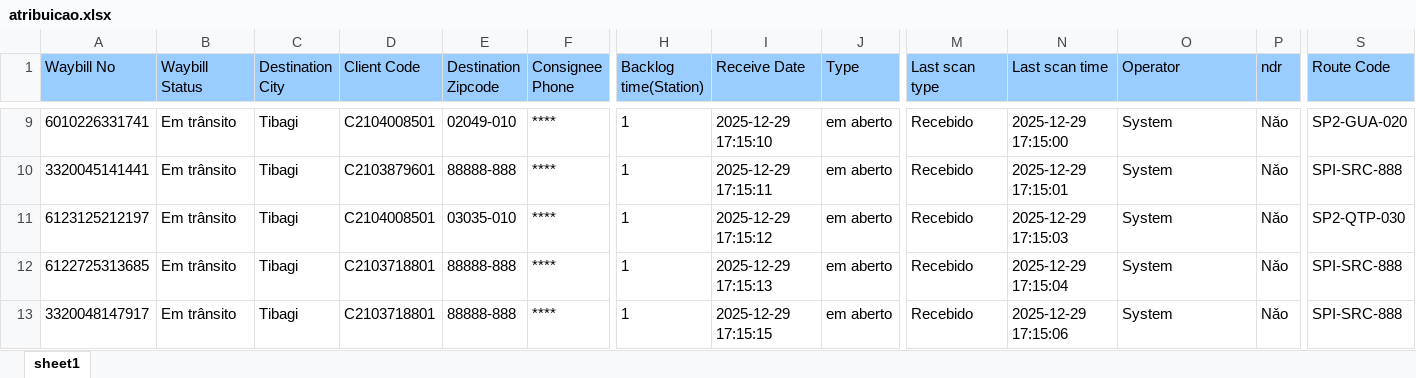
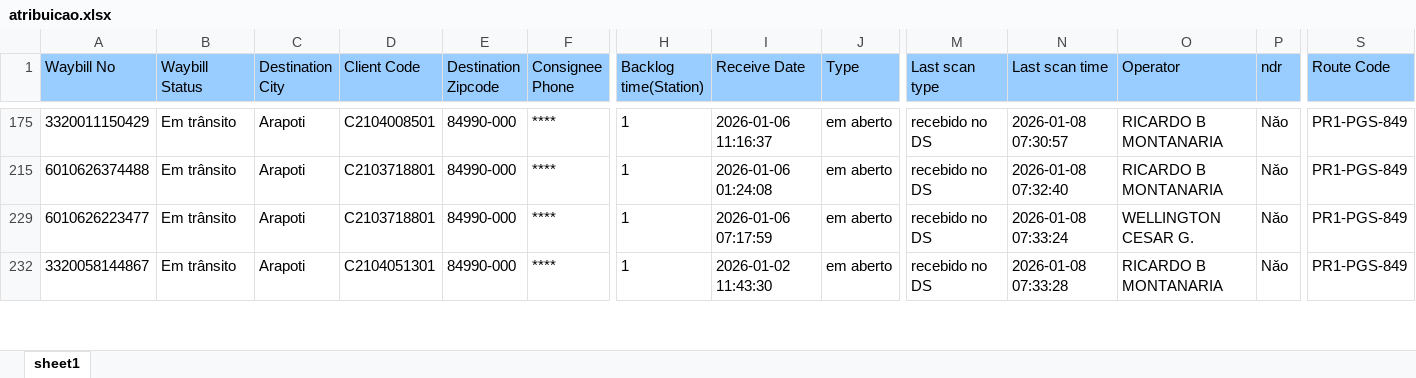
Before and after one commit to ricardomontanari/sistema_atribuicao, an Excel workbook: atribuicao.xlsx, sheet sheet1, drawn as a sheet; only a part is shown, gaps mark what is left out; values as stored, in another font and other column widths than the file's, no borders; removed rows and columns are numbered as before the commit, all else as after; rows hold the shown columns only; the diff covers the shown part only; the diff names each change by its address in the sheet, - before the commit and + after, or states it on an @@ line.

Commit message:
Inserido validação na coluna Last Scan Type

```diff
--- a/atribuicao.xlsx (sheet sheet1)
+++ b/atribuicao.xlsx (sheet sheet1)
-A175 (Waybill No): 6010226331741
+A175 (Waybill No): 3320011150429
-C175 (Destination City): Tibagi
+C175 (Destination City): Arapoti
-E175 (Destination Zipcode): 02049-010
+E175 (Destination Zipcode): 84990-000
-I175 (Receive Date): 2025-12-29 17:15:10
+I175 (Receive Date): 2026-01-06 11:16:37
-M175 (Last scan type): Recebido
+M175 (Last scan type): recebido no DS
-N175 (Last scan time): 2025-12-29 17:15:00
+N175 (Last scan time): 2026-01-08 07:30:57
-O175 (Operator): System
+O175 (Operator): RICARDO B MONTANARIA
-S175 (Route Code): SP2-GUA-020
+S175 (Route Code): PR1-PGS-849
-row 10: 3320045141441 | Em trânsito | Tibagi | C2103879601 | 88888-888 | **** | 1 | 2025-12-29 17:15:11 | em aberto | Recebido | 2025-12-29 17:15:01 | System | Nǎo | SPI-SRC-888
-row 11: 6123125212197 | Em trânsito | Tibagi | C2104008501 | 03035-010 | **** | 1 | 2025-12-29 17:15:12 | em aberto | Recebido | 2025-12-29 17:15:03 | System | Nǎo | SP2-QTP-030
-A215 (Waybill No): 6122725313685
+A215 (Waybill No): 6010626374488
-C215 (Destination City): Tibagi
+C215 (Destination City): Arapoti
-E215 (Destination Zipcode): 88888-888
+E215 (Destination Zipcode): 84990-000
-I215 (Receive Date): 2025-12-29 17:15:13
+I215 (Receive Date): 2026-01-06 01:24:08
-M215 (Last scan type): Recebido
+M215 (Last scan type): recebido no DS
-N215 (Last scan time): 2025-12-29 17:15:04
+N215 (Last scan time): 2026-01-08 07:32:40
-O215 (Operator): System
+O215 (Operator): RICARDO B MONTANARIA
-S215 (Route Code): SPI-SRC-888
+S215 (Route Code): PR1-PGS-849
-A229 (Waybill No): 3320048147917
+A229 (Waybill No): 6010626223477
-C229 (Destination City): Tibagi
+C229 (Destination City): Arapoti
-E229 (Destination Zipcode): 88888-888
+E229 (Destination Zipcode): 84990-000
-I229 (Receive Date): 2025-12-29 17:15:15
+I229 (Receive Date): 2026-01-06 07:17:59
-M229 (Last scan type): Recebido
+M229 (Last scan type): recebido no DS
-N229 (Last scan time): 2025-12-29 17:15:06
+N229 (Last scan time): 2026-01-08 07:33:24
-O229 (Operator): System
+O229 (Operator): WELLINGTON CESAR G.
-S229 (Route Code): SPI-SRC-888
+S229 (Route Code): PR1-PGS-849
+row 232: 3320058144867 | Em trânsito | Arapoti | C2104051301 | 84990-000 | **** | 1 | 2026-01-02 11:43:30 | em aberto | recebido no DS | 2026-01-08 07:33:28 | RICARDO B MONTANARIA | Nǎo | PR1-PGS-849
```
Also changed, not shown: 9 added rows, 9 removed rows and 196 edited cells elsewhere in this sheet, hidden cells, 3 other files.
